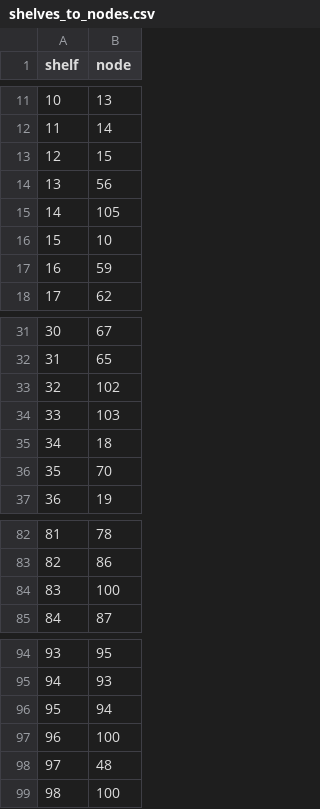
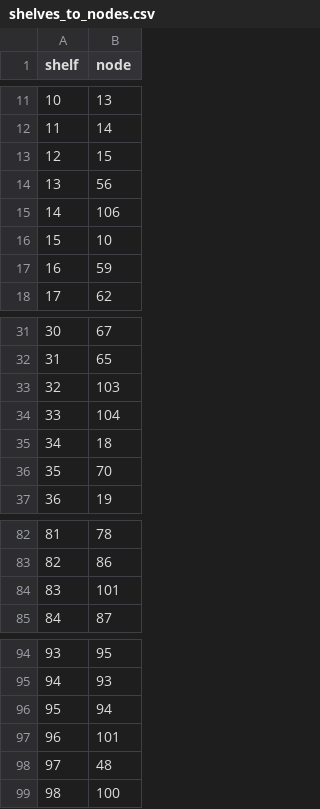
Before and after one commit to Saareem/gis-e4030-abm, a CSV file: covid19_supermarket_abm/kmarket_data/shelves_to_nodes.csv, drawn as a sheet; only a part is shown, gaps mark what is left out.

```diff
--- a/covid19_supermarket_abm/kmarket_data/shelves_to_nodes.csv
+++ b/covid19_supermarket_abm/kmarket_data/shelves_to_nodes.csv
@@ -14,3 +14,3 @@ shelf,node
 13,56
-14,105
+14,106
 15,10
@@ -32,4 +32,4 @@ shelf,node
 31,65
-32,102
-33,103
+32,103
+33,104
 34,18
@@ -83,3 +83,3 @@ shelf,node
 82,86
-83,100
+83,101
 84,87
@@ -96,3 +96,3 @@ shelf,node
 95,94
-96,100
+96,101
 97,48
```
Also changed, not shown: covid19_supermarket_abm/kmarket_data/nodes_abloc.csv, 2 other files.
